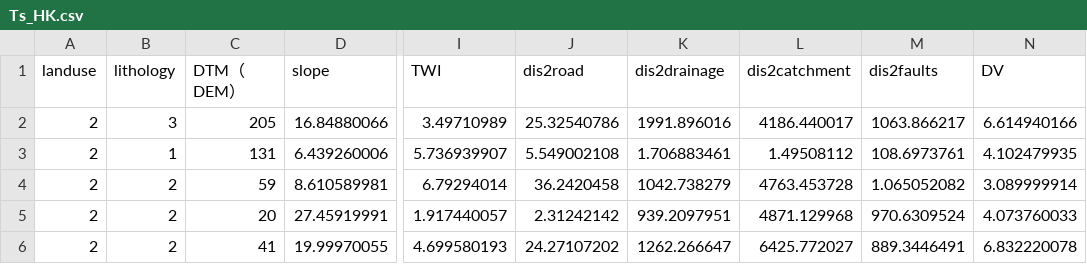
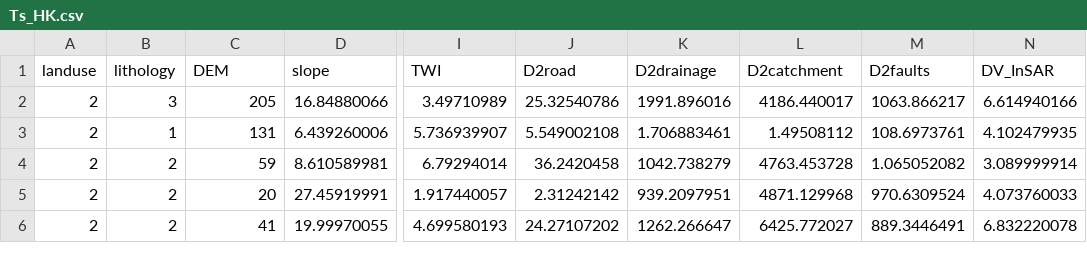
Before and after one commit to CLi-de/Meta_LSM, a CSV file: src_data/Ts_HK.csv, drawn as a sheet; only a part is shown, gaps mark what is left out; the diff names each change by its address in the sheet, - before the commit and + after, or states it on an @@ line.

```diff
--- a/src_data/Ts_HK.csv
+++ b/src_data/Ts_HK.csv
-C1: DTM（DEM）
+C1: DEM
-J1: dis2road
+J1: D2road
-K1: dis2drainage
+K1: D2drainage
-L1: dis2catchment
+L1: D2catchment
-M1: dis2faults
+M1: D2faults
-N1: DV
+N1: DV_InSAR
```
Also changed, not shown: 7 other files.
